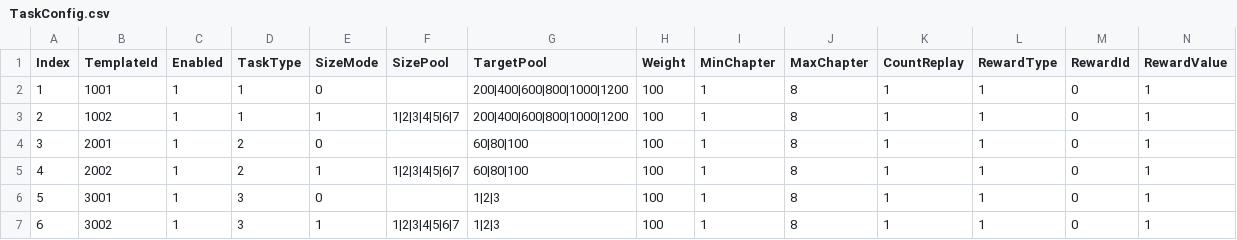
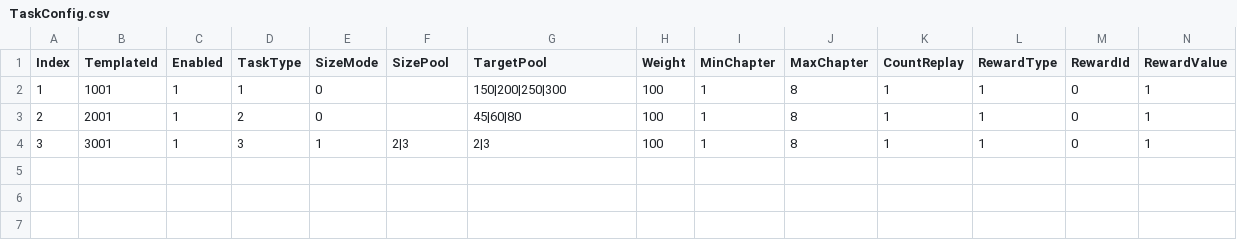
Before and after one commit to jh19870805-coder/Puffies, a CSV file: Assets/Resources/Configs/TaskConfig.csv, drawn as a sheet.

```diff
--- a/Assets/Resources/Configs/TaskConfig.csv
+++ b/Assets/Resources/Configs/TaskConfig.csv
@@ -1,7 +1,4 @@
 Index,TemplateId,Enabled,TaskType,SizeMode,SizePool,TargetPool,Weight,MinChapter,MaxChapter,CountReplay,RewardType,RewardId,RewardValue
-1,1001,1,1,0,,200|400|600|800|1000|1200,100,1,8,1,1,0,1
-2,1002,1,1,1,1|2|3|4|5|6|7,200|400|600|800|1000|1200,100,1,8,1,1,0,1
-3,2001,1,2,0,,60|80|100,100,1,8,1,1,0,1
-4,2002,1,2,1,1|2|3|4|5|6|7,60|80|100,100,1,8,1,1,0,1
-5,3001,1,3,0,,1|2|3,100,1,8,1,1,0,1
-6,3002,1,3,1,1|2|3|4|5|6|7,1|2|3,100,1,8,1,1,0,1
+1,1001,1,1,0,,150|200|250|300,100,1,8,1,1,0,1
+2,2001,1,2,0,,45|60|80,100,1,8,1,1,0,1
+3,3001,1,3,1,2|3,2|3,100,1,8,1,1,0,1
```
Also changed, not shown: Assets/Resources/Configs/CardPacks.csv, 8 other files.
